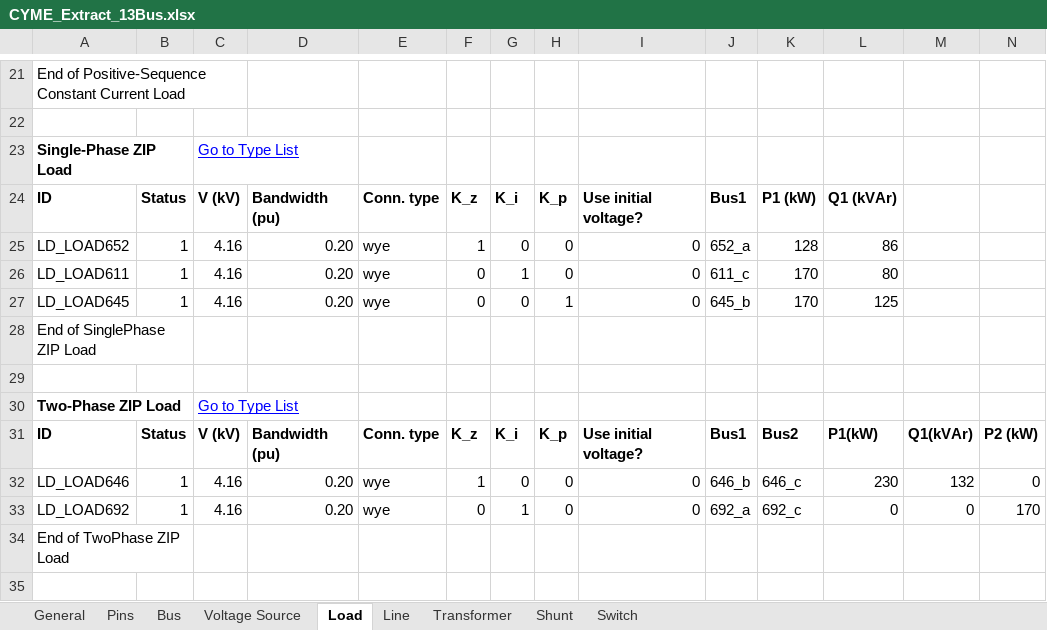
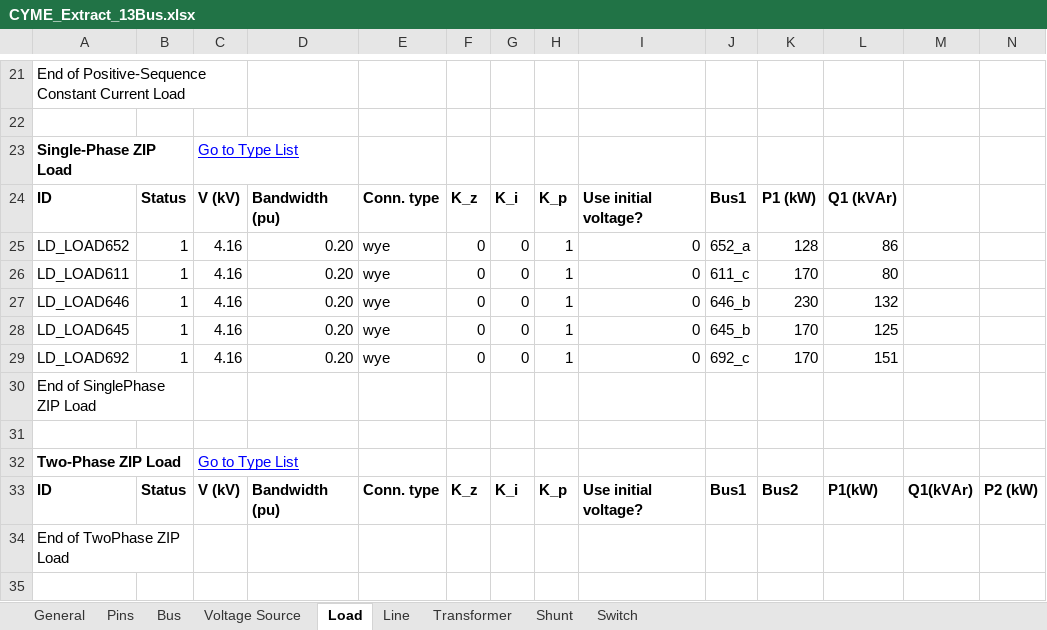
Before and after one commit to mulliswingsolutions-eng/CYME-EXTRACT-2, an Excel workbook: Outputs/CYME_Extract_13Bus.xlsx, sheet Load, drawn as a sheet; only a part is shown, gaps mark what is left out; values as stored, in another font and other column widths than the file's, no borders; removed rows and columns are numbered as before the commit, all else as after; rows hold the shown columns only; the diff names each change by its address in the sheet, - before the commit and + after, or states it on an @@ line.

```diff
--- a/Outputs/CYME_Extract_13Bus.xlsx (sheet Load)
+++ b/Outputs/CYME_Extract_13Bus.xlsx (sheet Load)
-F25: 1
+F25: 0
-H25:H26: 0
+H25:H26: 1
-G26: 1
+G26: 0
+row 27: LD_LOAD646 | 1 | 4.16 | 0.20 | wye | 0 | 0 | 1 | 0 | 646_b | 230 | 132
+row 29: LD_LOAD692 | 1 | 4.16 | 0.20 | wye | 0 | 0 | 1 | 0 | 692_c | 170 | 151
-row 32: LD_LOAD646 | 1 | 4.16 | 0.20 | wye | 1 | 0 | 0 | 0 | 646_b | 646_c | 230 | 132 | 0
-row 33: LD_LOAD692 | 1 | 4.16 | 0.20 | wye | 0 | 1 | 0 | 0 | 692_a | 692_c | 0 | 0 | 170
```
Also changed, not shown: sheet Transformer, sheet Switch, Goal-IEEE-13BUS.xlsx, Outputs/CYME_Extract_UNB.xlsx, 14 other files.
